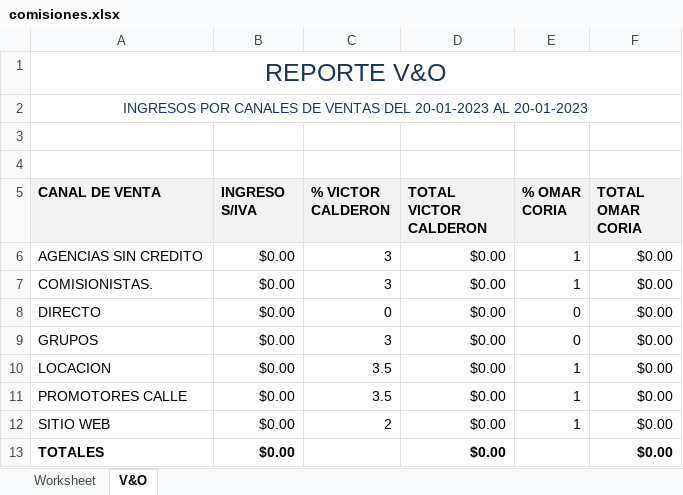
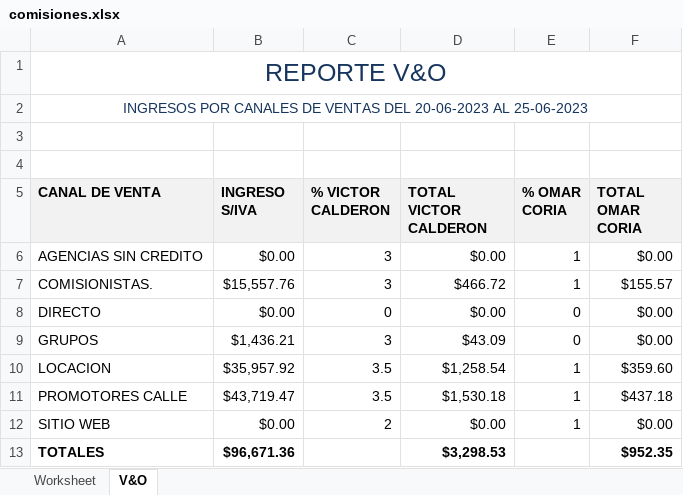
Before and after one commit to JorgeIGCZ/delfiniti-app, an Excel workbook: public/Reportes/comisiones/comisiones.xlsx, sheet V&O, drawn as a sheet; values as stored, in another font and other column widths than the file's, no borders; the diff names each change by its address in the sheet, - before the commit and + after, or states it on an @@ line.

```diff
--- a/public/Reportes/comisiones/comisiones.xlsx (sheet V&O)
+++ b/public/Reportes/comisiones/comisiones.xlsx (sheet V&O)
-A2 (CANAL DE VENTA): …VENTAS DEL 20-01-2023 AL 20-01-2023
+A2 (CANAL DE VENTA): …VENTAS DEL 20-06-2023 AL 25-06-2023
-B7 (INGRESO S/IVA): $0.00
+B7 (INGRESO S/IVA): $15,557.76
-D7 (TOTAL VICTOR CALDERON): $0.00
+D7 (TOTAL VICTOR CALDERON): $466.72
-F7 (TOTAL OMAR CORIA): $0.00
+F7 (TOTAL OMAR CORIA): $155.57
-B9 (INGRESO S/IVA): $0.00
+B9 (INGRESO S/IVA): $1,436.21
-D9 (TOTAL VICTOR CALDERON): $0.00
+D9 (TOTAL VICTOR CALDERON): $43.09
-B10 (INGRESO S/IVA): $0.00
+B10 (INGRESO S/IVA): $35,957.92
-D10 (TOTAL VICTOR CALDERON): $0.00
+D10 (TOTAL VICTOR CALDERON): $1,258.54
-F10 (TOTAL OMAR CORIA): $0.00
+F10 (TOTAL OMAR CORIA): $359.60
-B11 (INGRESO S/IVA): $0.00
+B11 (INGRESO S/IVA): $43,719.47
-D11 (TOTAL VICTOR CALDERON): $0.00
+D11 (TOTAL VICTOR CALDERON): $1,530.18
-F11 (TOTAL OMAR CORIA): $0.00
+F11 (TOTAL OMAR CORIA): $437.18
-B13 (INGRESO S/IVA): $0.00
+B13 (INGRESO S/IVA): $96,671.36
-D13 (TOTAL VICTOR CALDERON): $0.00
+D13 (TOTAL VICTOR CALDERON): $3,298.53
-F13 (TOTAL OMAR CORIA): $0.00
+F13 (TOTAL OMAR CORIA): $952.35
```
Also changed, not shown: sheet Worksheet, public/Reportes/corte_de_caja/corte-de-caja.xlsx, public/Reportes/reservaciones/reservaciones.xlsx, 38 other files.
